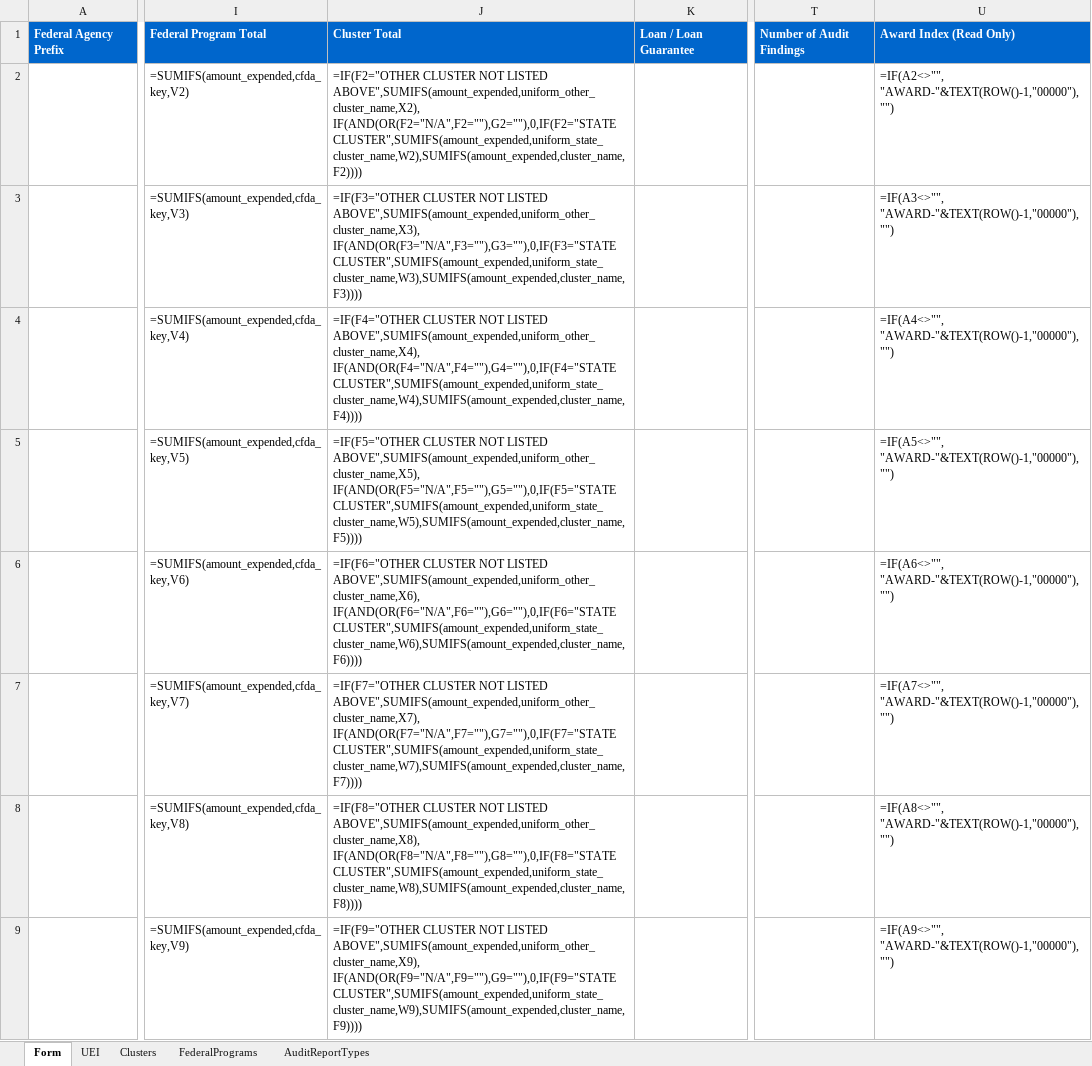
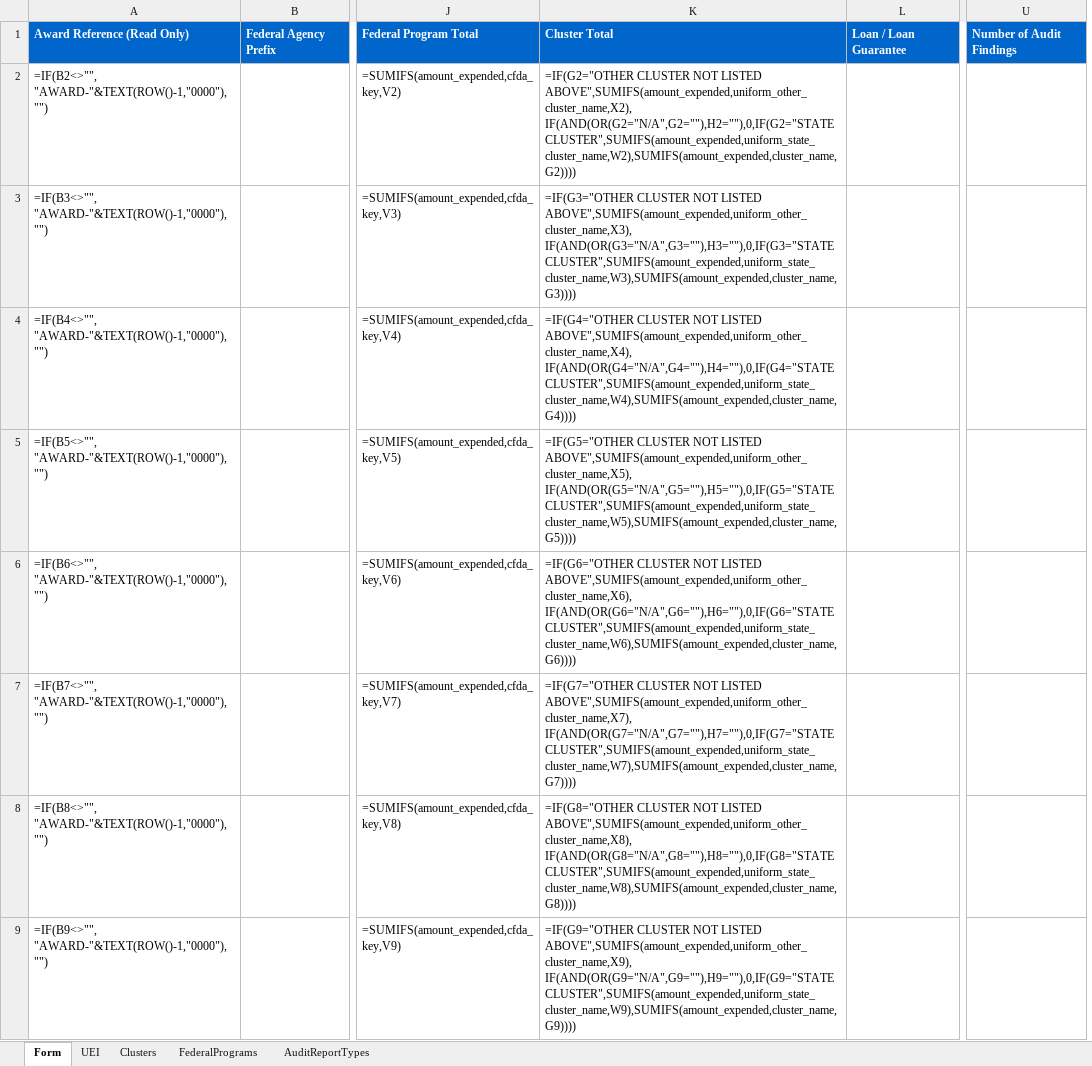
Before and after one commit to GSA-TTS/FAC, an Excel workbook: backend/schemas/output/excel/xlsx/federal-awards-expended-template.xlsx, sheet Form, drawn as a sheet; only a part is shown, gaps mark what is left out; values as stored, in another font and other column widths than the file's, no borders; formulas without a stored value are shown as written; removed rows and columns are numbered as before the commit, all else as after; the diff names each change by its address in the sheet, - before the commit and + after, or states it on an @@ line.

```diff
--- a/backend/schemas/output/excel/xlsx/federal-awards-expended-template.xlsx (sheet Form)
+++ b/backend/schemas/output/excel/xlsx/federal-awards-expended-template.xlsx (sheet Form)
+column A, rows 1-9: Award Reference (Read Only) | =IF(B2<>"", "AWARD-"&TEXT(ROW()-1,"0000"), "") | =IF(B3<>"", "AWARD-"&TEXT(ROW()-1,"0000"), "") | =IF(B4<>"", "AWARD-"&TEXT(ROW()-1,"0000"), "") | =IF(B5<>"", "AWARD-"&TEXT(ROW()-1,"0000"), "") | =IF(B6<>"", "AWARD-"&TEXT(ROW()-1,"0000"), "") | =IF(B7<>"", "AWARD-"&TEXT(ROW()-1,"0000"), "") | =IF(B8<>"", "AWARD-"&TEXT(ROW()-1,"0000"), "") | =IF(B9<>"", "AWARD-"&TEXT(ROW()-1,"0000"), "")
-column J, rows 1-9: Cluster Total | =IF(F2="OTHER CLUSTER NOT LISTED ABOVE",SUMIFS(amount_expended,uniform_other_cluster_name,X2), IF(AND(OR(F2="N/A",F2=""),G2=""),0,IF(F2="STATE CLUSTER",SUMIFS(amount_expended,uniform_state_cluster_name,W2),SUMIFS(amount_expended,cluster_name,F2)))) | =IF(F3="OTHER CLUSTER NOT LISTED ABOVE",SUMIFS(amount_expended,uniform_other_cluster_name,X3), IF(AND(OR(F3="N/A",F3=""),G3=""),0,IF(F3="STATE CLUSTER",SUMIFS(amount_expended,uniform_state_cluster_name,W3),SUMIFS(amount_expended,cluster_name,F3)))) | =IF(F4="OTHER CLUSTER NOT LISTED ABOVE",SUMIFS(amount_expended,uniform_other_cluster_name,X4), IF(AND(OR(F4="N/A",F4=""),G4=""),0,IF(F4="STATE CLUSTER",SUMIFS(amount_expended,uniform_state_cluster_name,W4),SUMIFS(amount_expended,cluster_name,F4)))) | =IF(F5="OTHER CLUSTER NOT LISTED ABOVE",SUMIFS(amount_expended,uniform_other_cluster_name,X5), IF(AND(OR(F5="N/A",F5=""),G5=""),0,IF(F5="STATE CLUSTER",SUMIFS(amount_expended,uniform_state_cluster_name,W5),SUMIFS(amount_expended,cluster_name,F5)))) | =IF(F6="OTHER CLUSTER NOT LISTED ABOVE",SUMIFS(amount_expended,uniform_other_cluster_name,X6), IF(AND(OR(F6="N/A",F6=""),G6=""),0,IF(F6="STATE CLUSTER",SUMIFS(amount_expended,uniform_state_cluster_name,W6),SUMIFS(amount_expended,cluster_name,F6)))) | =IF(F7="OTHER CLUSTER NOT LISTED ABOVE",SUMIFS(amount_expended,uniform_other_cluster_name,X7), IF(AND(OR(F7="N/A",F7=""),G7=""),0,IF(F7="STATE CLUSTER",SUMIFS(amount_expended,uniform_state_cluster_name,W7),SUMIFS(amount_expended,cluster_name,F7)))) | =IF(F8="OTHER CLUSTER NOT LISTED ABOVE",SUMIFS(amount_expended,uniform_other_cluster_name,X8), IF(AND(OR(F8="N/A",F8=""),G8=""),0,IF(F8="STATE CLUSTER",SUMIFS(amount_expended,uniform_state_cluster_name,W8),SUMIFS(amount_expended,cluster_name,F8)))) | =IF(F9="OTHER CLUSTER NOT LISTED ABOVE",SUMIFS(amount_expended,uniform_other_cluster_name,X9), IF(AND(OR(F9="N/A",F9=""),G9=""),0,IF(F9="STATE CLUSTER",SUMIFS(amount_expended,uniform_state_cluster_name,W9),SUMIFS(amount_expended,cluster_name,F9))))
+column K, rows 1-9: Cluster Total | =IF(G2="OTHER CLUSTER NOT LISTED ABOVE",SUMIFS(amount_expended,uniform_other_cluster_name,X2), IF(AND(OR(G2="N/A",G2=""),H2=""),0,IF(G2="STATE CLUSTER",SUMIFS(amount_expended,uniform_state_cluster_name,W2),SUMIFS(amount_expended,cluster_name,G2)))) | =IF(G3="OTHER CLUSTER NOT LISTED ABOVE",SUMIFS(amount_expended,uniform_other_cluster_name,X3), IF(AND(OR(G3="N/A",G3=""),H3=""),0,IF(G3="STATE CLUSTER",SUMIFS(amount_expended,uniform_state_cluster_name,W3),SUMIFS(amount_expended,cluster_name,G3)))) | =IF(G4="OTHER CLUSTER NOT LISTED ABOVE",SUMIFS(amount_expended,uniform_other_cluster_name,X4), IF(AND(OR(G4="N/A",G4=""),H4=""),0,IF(G4="STATE CLUSTER",SUMIFS(amount_expended,uniform_state_cluster_name,W4),SUMIFS(amount_expended,cluster_name,G4)))) | =IF(G5="OTHER CLUSTER NOT LISTED ABOVE",SUMIFS(amount_expended,uniform_other_cluster_name,X5), IF(AND(OR(G5="N/A",G5=""),H5=""),0,IF(G5="STATE CLUSTER",SUMIFS(amount_expended,uniform_state_cluster_name,W5),SUMIFS(amount_expended,cluster_name,G5)))) | =IF(G6="OTHER CLUSTER NOT LISTED ABOVE",SUMIFS(amount_expended,uniform_other_cluster_name,X6), IF(AND(OR(G6="N/A",G6=""),H6=""),0,IF(G6="STATE CLUSTER",SUMIFS(amount_expended,uniform_state_cluster_name,W6),SUMIFS(amount_expended,cluster_name,G6)))) | =IF(G7="OTHER CLUSTER NOT LISTED ABOVE",SUMIFS(amount_expended,uniform_other_cluster_name,X7), IF(AND(OR(G7="N/A",G7=""),H7=""),0,IF(G7="STATE CLUSTER",SUMIFS(amount_expended,uniform_state_cluster_name,W7),SUMIFS(amount_expended,cluster_name,G7)))) | =IF(G8="OTHER CLUSTER NOT LISTED ABOVE",SUMIFS(amount_expended,uniform_other_cluster_name,X8), IF(AND(OR(G8="N/A",G8=""),H8=""),0,IF(G8="STATE CLUSTER",SUMIFS(amount_expended,uniform_state_cluster_name,W8),SUMIFS(amount_expended,cluster_name,G8)))) | =IF(G9="OTHER CLUSTER NOT LISTED ABOVE",SUMIFS(amount_expended,uniform_other_cluster_name,X9), IF(AND(OR(G9="N/A",G9=""),H9=""),0,IF(G9="STATE CLUSTER",SUMIFS(amount_expended,uniform_state_cluster_name,W9),SUMIFS(amount_expended,cluster_name,G9))))
-column U, rows 1-9: Award Index (Read Only) | =IF(A2<>"", "AWARD-"&TEXT(ROW()-1,"00000"), "") | =IF(A3<>"", "AWARD-"&TEXT(ROW()-1,"00000"), "") | =IF(A4<>"", "AWARD-"&TEXT(ROW()-1,"00000"), "") | =IF(A5<>"", "AWARD-"&TEXT(ROW()-1,"00000"), "") | =IF(A6<>"", "AWARD-"&TEXT(ROW()-1,"00000"), "") | =IF(A7<>"", "AWARD-"&TEXT(ROW()-1,"00000"), "") | =IF(A8<>"", "AWARD-"&TEXT(ROW()-1,"00000"), "") | =IF(A9<>"", "AWARD-"&TEXT(ROW()-1,"00000"), "")
```
Also changed, not shown: sheet UEI, hidden cells, backend/schemas/output/excel/xlsx/additional-ueis-template.xlsx, backend/schemas/output/excel/xlsx/corrective-action-plan-template.xlsx, 4 other files.
